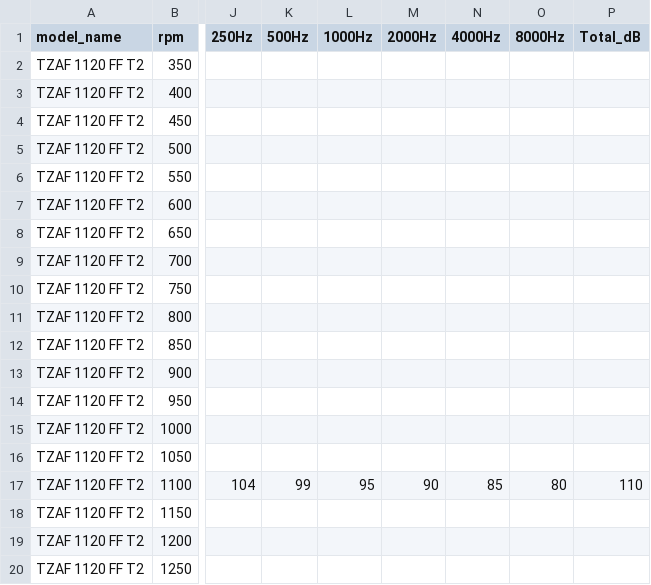
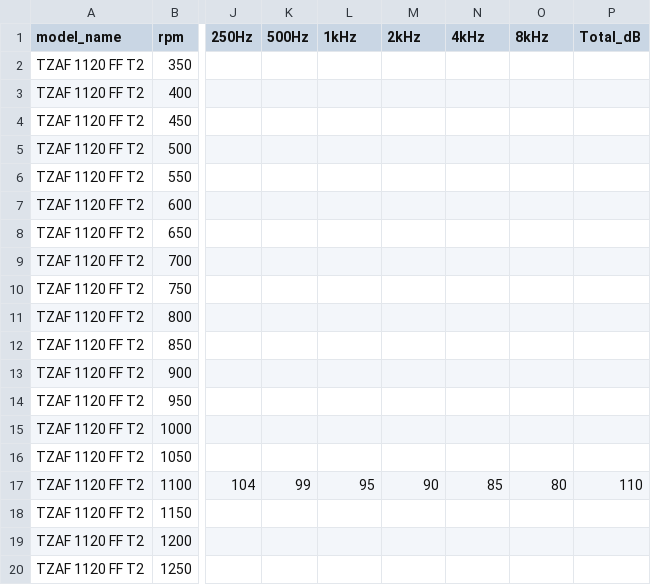
Before and after one commit to hklim-byt/root-air-selection, a CSV file: fan_data.csv, drawn as a sheet; only a part is shown, gaps mark what is left out; the diff names each change by its address in the sheet, - before the commit and + after, or states it on an @@ line.

Commit message:
Add files via upload

```diff
--- a/fan_data.csv
+++ b/fan_data.csv
-L1: 1000Hz
+L1: 1kHz
-M1: 2000Hz
+M1: 2kHz
-N1: 4000Hz
+N1: 4kHz
-O1: 8000Hz
+O1: 8kHz
```
